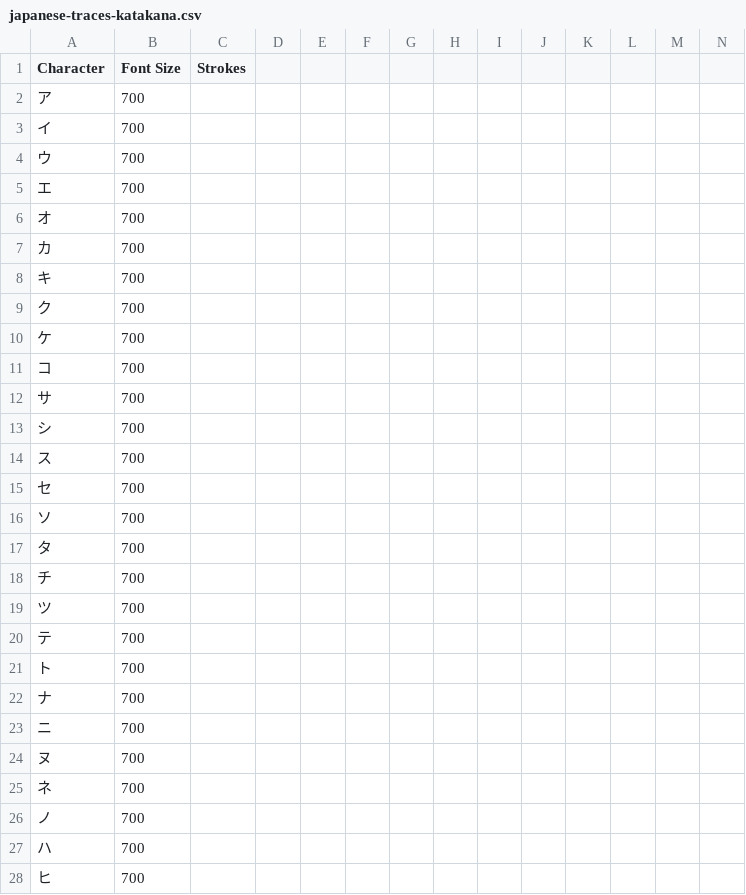
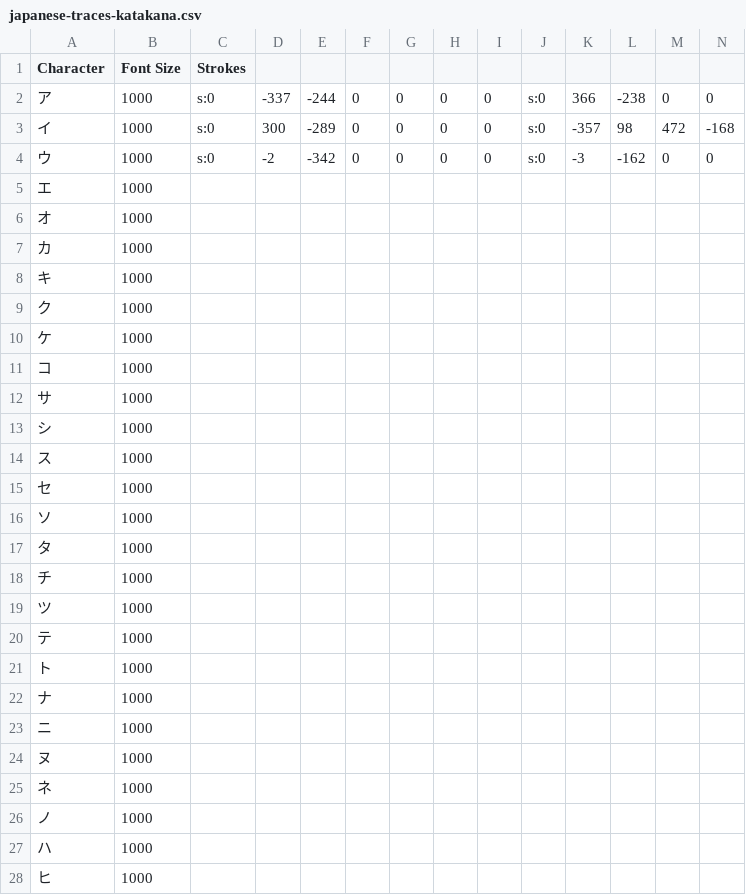
Before and after one commit to twosixmitch/godot-stroke-editor, a CSV file: data/japanese-traces-katakana.csv, drawn as a sheet; only a part is shown; removed rows and columns are numbered as before the commit, all else as after; rows hold the shown columns only; the diff covers the shown part only; the diff names each change by its address in the sheet, - before the commit and + after, or states it on an @@ line.

```diff
--- a/data/japanese-traces-katakana.csv
+++ b/data/japanese-traces-katakana.csv
-row 2: ア | 700
-row 3: イ | 700
-row 4: ウ | 700
+row 2: ア | 1000 | s:0 | -337 | -244 | 0 | 0 | 0 | 0 | s:0 | 366 | -238 | 0 | 0
+row 3: イ | 1000 | s:0 | 300 | -289 | 0 | 0 | 0 | 0 | s:0 | -357 | 98 | 472 | -168
+row 4: ウ | 1000 | s:0 | -2 | -342 | 0 | 0 | 0 | 0 | s:0 | -3 | -162 | 0 | 0
-B5:B28 (Font Size): 700
+B5:B28 (Font Size): 1000
```
Also changed, not shown: 19 edited cells elsewhere in this file, data/japanese-traces-hiragana.csv, 3 other files.
